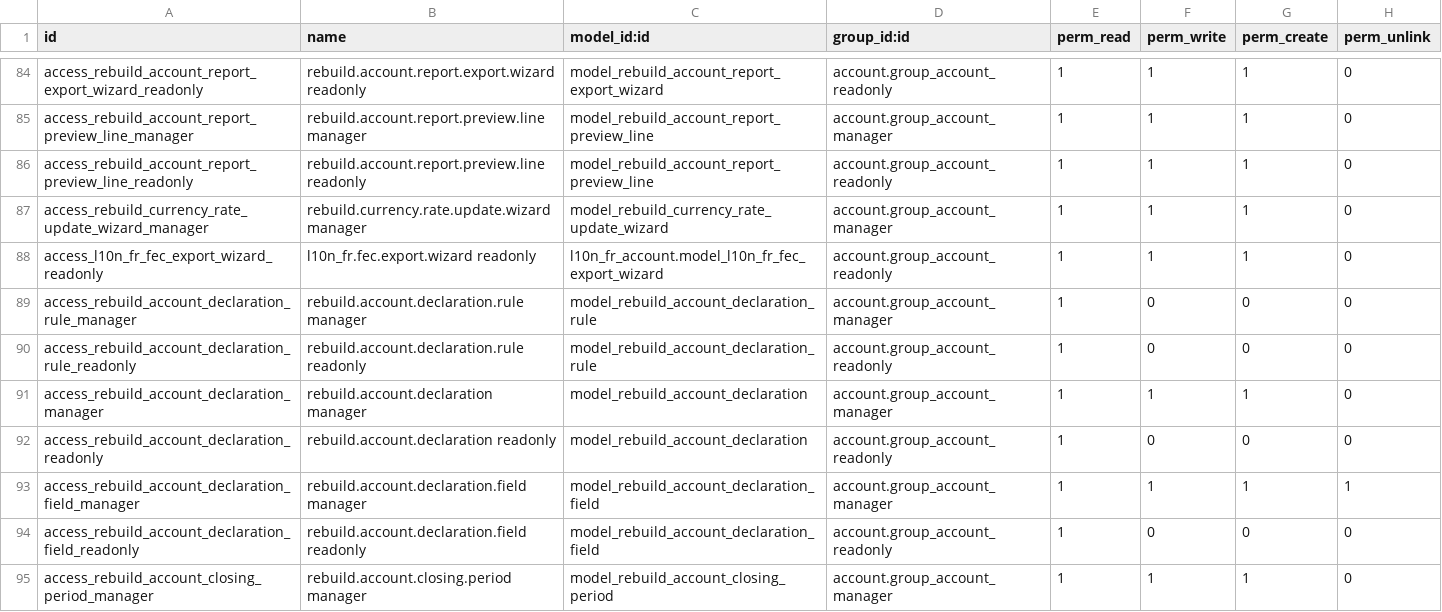
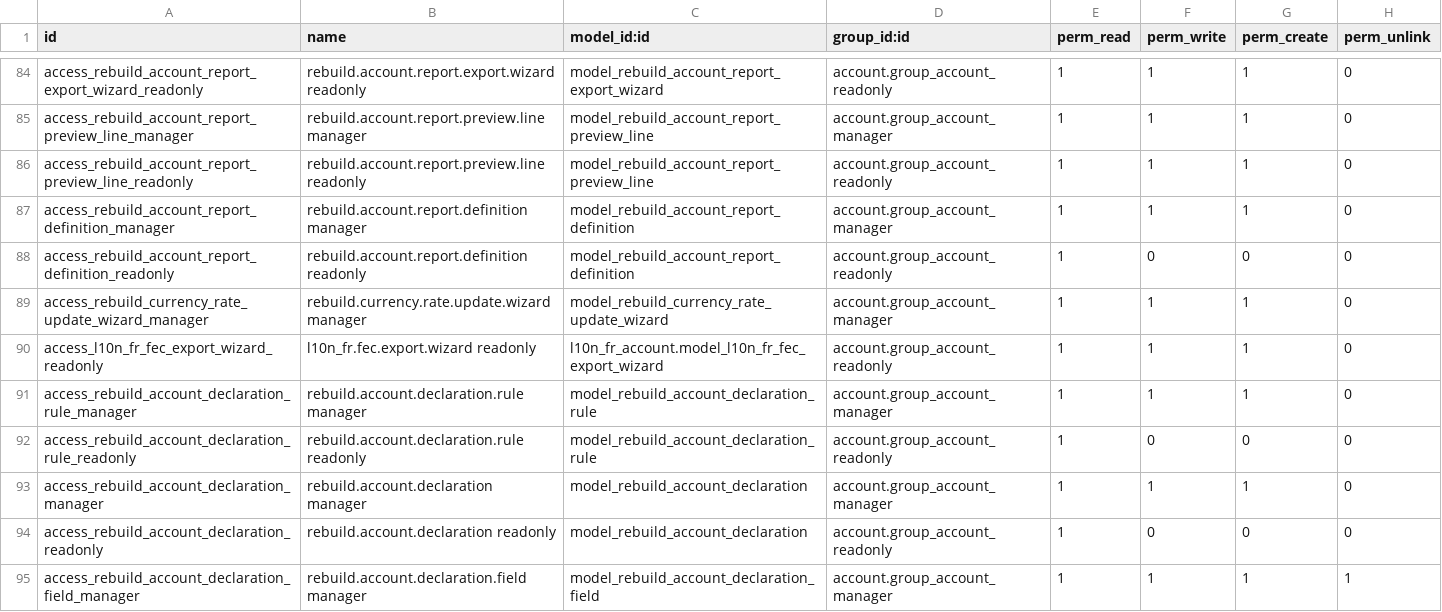
Before and after one commit to unstaticlabs/odoo, a CSV file: custom-addons/rebuild_account_migration/security/ir.model.access.csv, drawn as a sheet; only a part is shown, gaps mark what is left out; the shorter side is filled out with more unchanged rows.

Commit message:
feat(accounting): configure accounting framework
Introduce governed Control, Report, and Declaration definitions with shared provenance, company overrides, effective versions, and immutable runtime snapshots. Route the existing report, Hygiene, Closing, and declaration engines through the configured definitions while keeping technical implementations whitelisted and isolated.

Validation:
- git diff --check
- ruff correctness checks for custom-addons and accounting_compat
- Python compileall, XML validation, and JavaScript syntax check
- rebuild_account_migration update on odoo_saas_19_2_candidate_01
- 5 targeted Accounting framework, navigation, report/export, declaration, and control tests
- focused manager smoke of Configuration and Trial Balance; no browser errors

AI-generated commit

```diff
--- a/custom-addons/rebuild_account_migration/security/ir.model.access.csv
+++ b/custom-addons/rebuild_account_migration/security/ir.model.access.csv
@@ -86,5 +86,7 @@ access_rebuild_account_report_preview_line_manager,rebuild.account.report.previe
 access_rebuild_account_report_preview_line_readonly,rebuild.account.report.preview.line readonly,model_rebuild_account_report_preview_line,account.group_account_readonly,1,1,1,0
+access_rebuild_account_report_definition_manager,rebuild.account.report.definition manager,model_rebuild_account_report_definition,account.group_account_manager,1,1,1,0
+access_rebuild_account_report_definition_readonly,rebuild.account.report.definition readonly,model_rebuild_account_report_definition,account.group_account_readonly,1,0,0,0
 access_rebuild_currency_rate_update_wizard_manager,rebuild.currency.rate.update.wizard manager,model_rebuild_currency_rate_update_wizard,account.group_account_manager,1,1,1,0
 access_l10n_fr_fec_export_wizard_readonly,l10n_fr.fec.export.wizard readonly,l10n_fr_account.model_l10n_fr_fec_export_wizard,account.group_account_readonly,1,1,1,0
-access_rebuild_account_declaration_rule_manager,rebuild.account.declaration.rule manager,model_rebuild_account_declaration_rule,account.group_account_manager,1,0,0,0
+access_rebuild_account_declaration_rule_manager,rebuild.account.declaration.rule manager,model_rebuild_account_declaration_rule,account.group_account_manager,1,1,1,0
 access_rebuild_account_declaration_rule_readonly,rebuild.account.declaration.rule readonly,model_rebuild_account_declaration_rule,account.group_account_readonly,1,0,0,0
```
Also changed, not shown: 24 other files.
